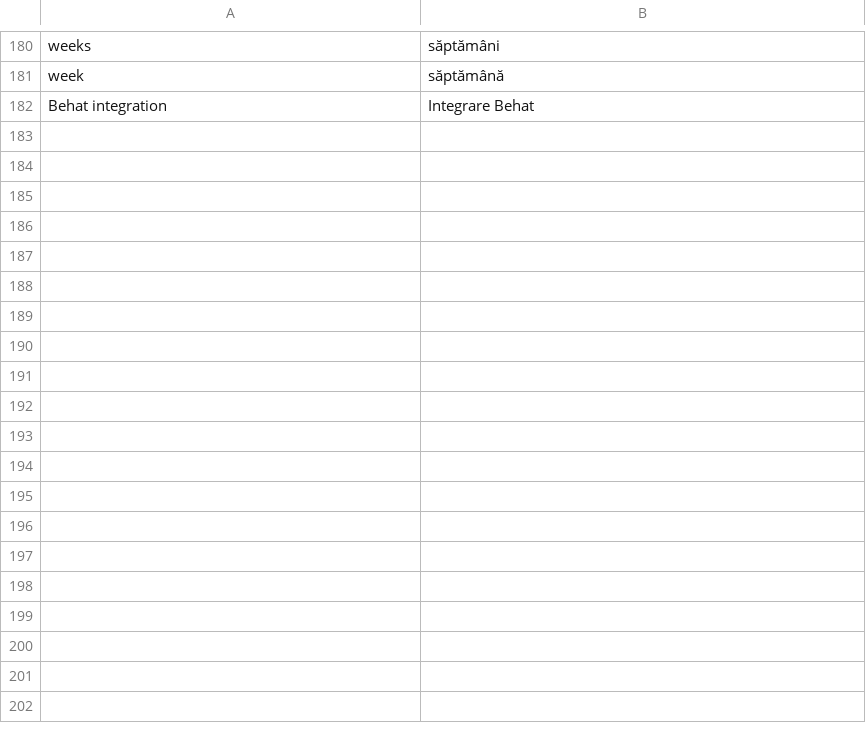
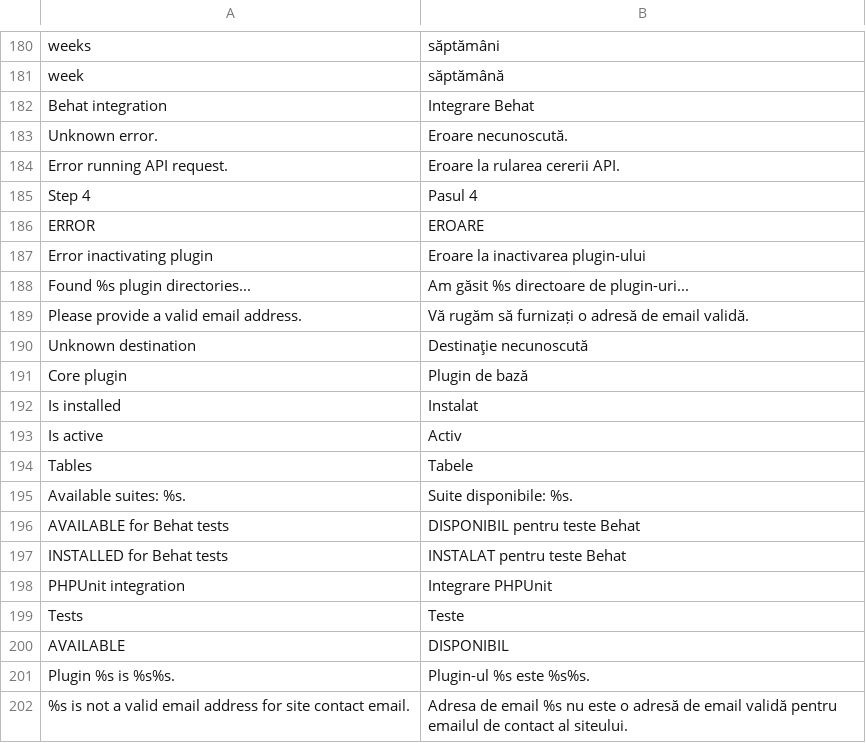
Before and after one commit to tipul07/phs, a CSV file: languages/ro.dist/ro-utf8.csv, drawn as a sheet; only a part is shown, gaps mark what is left out; the diff covers the shown part only.

```diff
--- a/languages/ro.dist/ro-utf8.csv
+++ b/languages/ro.dist/ro-utf8.csv
@@ -182 +182,21 @@ week,săptămână
 Behat integration,Integrare Behat
+Unknown error.,Eroare necunoscută.
+Error running API request.,Eroare la rularea cererii API.
+Step 4,Pasul 4
+ERROR,EROARE
+Error inactivating plugin,Eroare la inactivarea plugin-ului
+Found %s plugin directories...,Am găsit %s directoare de plugin-uri...
+Please provide a valid email address.,Vă rugăm să furnizați o adresă de email validă.
+Unknown destination,Destinaţie necunoscută
+Core plugin,Plugin de bază
+Is installed,Instalat
+Is active,Activ
+Tables,Tabele
+Available suites: %s.,Suite disponibile: %s.
+AVAILABLE for Behat tests,DISPONIBIL pentru teste Behat
+INSTALLED for Behat tests,INSTALAT pentru teste Behat
+PHPUnit integration,Integrare PHPUnit
+Tests,Teste
+AVAILABLE,DISPONIBIL
+Plugin %s is %s%s.,Plugin-ul %s este %s%s.
+%s is not a valid email address for site contact email.,Adresa de email %s nu este o adresă de email validă pentru emailul de contact al siteului.
```
Also changed, not shown: 35 added rows and 27 edited cells elsewhere in this file, languages/ro.dist/ro.csv.
